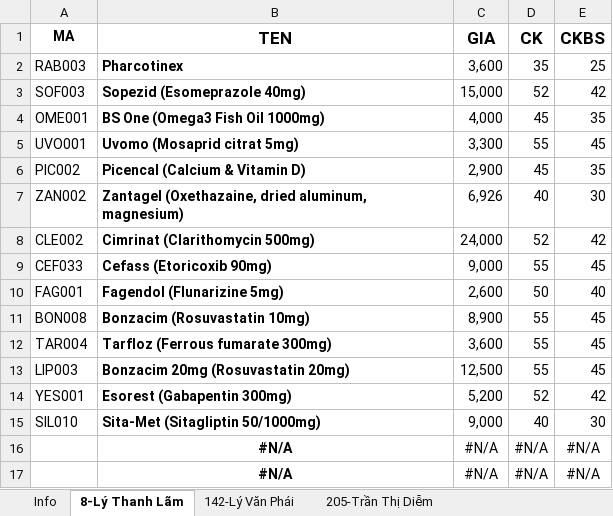
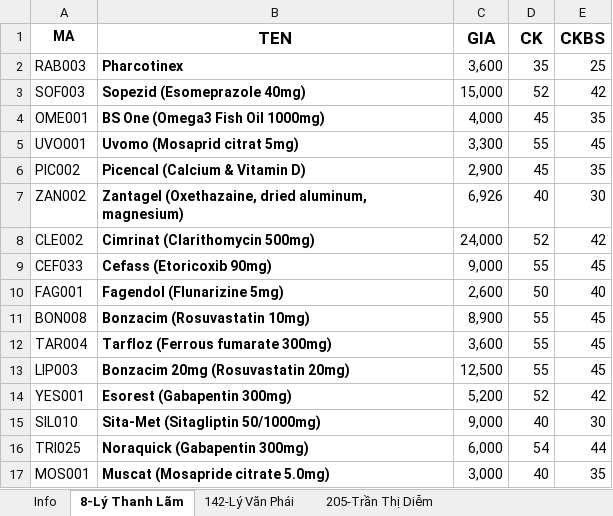
Before and after one commit to roboticscm/lamgift, an Excel workbook: dist/document/doctor_product/Ly Van Khai.xlsx, sheet 8-Lý Thanh Lãm, drawn as a sheet; values as stored, in another font and other column widths than the file's, no borders; removed rows and columns are numbered as before the commit, all else as after; the diff names each change by its address in the sheet, - before the commit and + after, or states it on an @@ line.

```diff
--- a/dist/document/doctor_product/Ly Van Khai.xlsx (sheet 8-Lý Thanh Lãm)
+++ b/dist/document/doctor_product/Ly Van Khai.xlsx (sheet 8-Lý Thanh Lãm)
-row 16:  | #N/A | #N/A | #N/A | #N/A
-row 17:  | #N/A | #N/A | #N/A | #N/A
+row 16: TRI025 | Noraquick (Gabapentin 300mg) | 6,000 | 54 | 44
+row 17: MOS001 | Muscat (Mosapride citrate 5.0mg) | 3,000 | 40 | 35
```
Also changed, not shown: sheet 142-Lý Văn Phái, sheet 205-Trần Thị Diễm, 1 other file.
